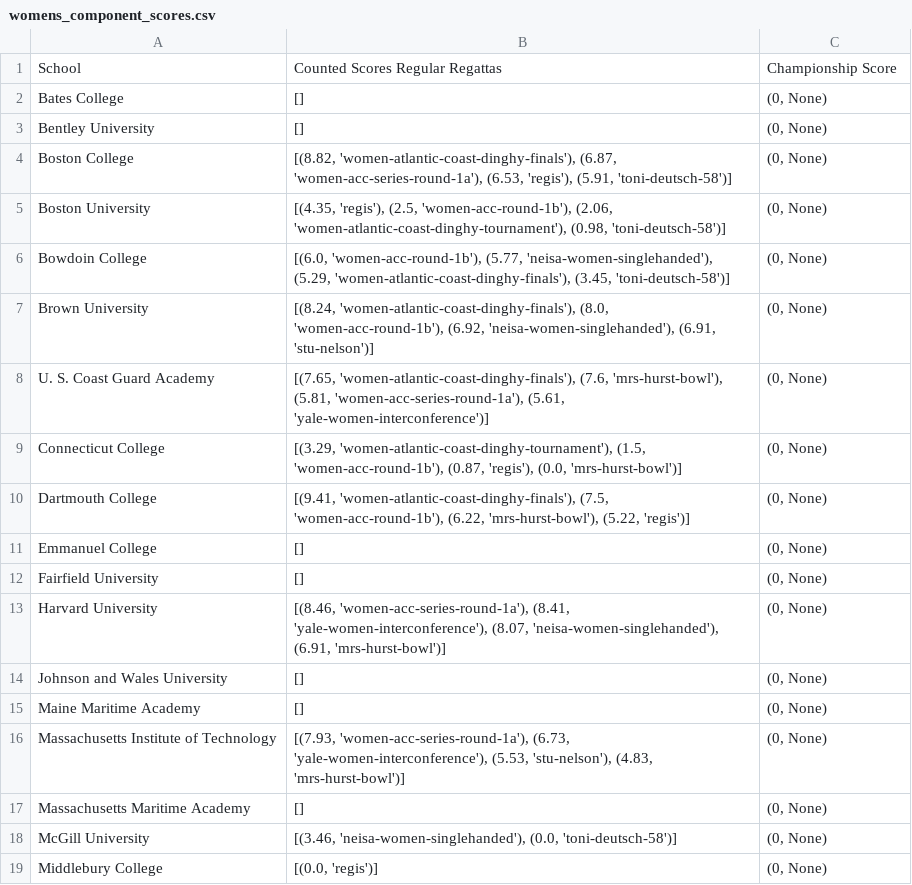
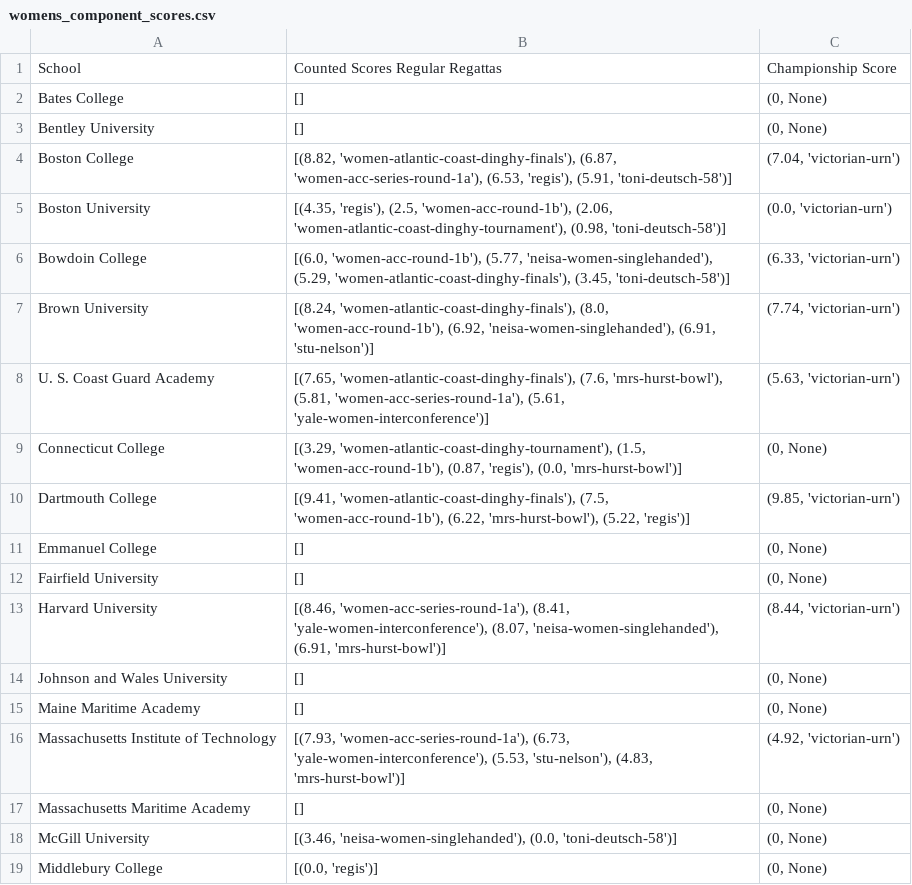
Before and after one commit to shaynebersin/NEISA-rankings, a CSV file: womens_component_scores.csv, drawn as a sheet; only a part is shown; the diff covers the shown part only.

```diff
--- a/womens_component_scores.csv
+++ b/womens_component_scores.csv
@@ -3,15 +3,15 @@ Bates College,[],"(0, None)"
 Bentley University,[],"(0, None)"
-Boston College,"[(8.82, 'women-atlantic-coast-dinghy-finals'), (6.87, 'women-acc-series-round-1a'), (6.53, 'regis'), (5.91, 'toni-deutsch-58')]","(0, None)"
-Boston University,"[(4.35, 'regis'), (2.5, 'women-acc-round-1b'), (2.06, 'women-atlantic-coast-dinghy-tournament'), (0.98, 'toni-deutsch-58')]","(0, None)"
-Bowdoin College,"[(6.0, 'women-acc-round-1b'), (5.77, 'neisa-women-singlehanded'), (5.29, 'women-atlantic-coast-dinghy-finals'), (3.45, 'toni-deutsch-58')]","(0, None)"
-Brown University,"[(8.24, 'women-atlantic-coast-dinghy-finals'), (8.0, 'women-acc-round-1b'), (6.92, 'neisa-women-singlehanded'), (6.91, 'stu-nelson')]","(0, None)"
-U. S. Coast Guard Academy,"[(7.65, 'women-atlantic-coast-dinghy-finals'), (7.6, 'mrs-hurst-bowl'), (5.81, 'women-acc-series-round-1a'), (5.61, 'yale-women-interconference')]","(0, None)"
+Boston College,"[(8.82, 'women-atlantic-coast-dinghy-finals'), (6.87, 'women-acc-series-round-1a'), (6.53, 'regis'), (5.91, 'toni-deutsch-58')]","(7.04, 'victorian-urn')"
+Boston University,"[(4.35, 'regis'), (2.5, 'women-acc-round-1b'), (2.06, 'women-atlantic-coast-dinghy-tournament'), (0.98, 'toni-deutsch-58')]","(0.0, 'victorian-urn')"
+Bowdoin College,"[(6.0, 'women-acc-round-1b'), (5.77, 'neisa-women-singlehanded'), (5.29, 'women-atlantic-coast-dinghy-finals'), (3.45, 'toni-deutsch-58')]","(6.33, 'victorian-urn')"
+Brown University,"[(8.24, 'women-atlantic-coast-dinghy-finals'), (8.0, 'women-acc-round-1b'), (6.92, 'neisa-women-singlehanded'), (6.91, 'stu-nelson')]","(7.74, 'victorian-urn')"
+U. S. Coast Guard Academy,"[(7.65, 'women-atlantic-coast-dinghy-finals'), (7.6, 'mrs-hurst-bowl'), (5.81, 'women-acc-series-round-1a'), (5.61, 'yale-women-interconference')]","(5.63, 'victorian-urn')"
 Connecticut College,"[(3.29, 'women-atlantic-coast-dinghy-tournament'), (1.5, 'women-acc-round-1b'), (0.87, 'regis'), (0.0, 'mrs-hurst-bowl')]","(0, None)"
-Dartmouth College,"[(9.41, 'women-atlantic-coast-dinghy-finals'), (7.5, 'women-acc-round-1b'), (6.22, 'mrs-hurst-bowl'), (5.22, 'regis')]","(0, None)"
+Dartmouth College,"[(9.41, 'women-atlantic-coast-dinghy-finals'), (7.5, 'women-acc-round-1b'), (6.22, 'mrs-hurst-bowl'), (5.22, 'regis')]","(9.85, 'victorian-urn')"
 Emmanuel College,[],"(0, None)"
 Fairfield University,[],"(0, None)"
-Harvard University,"[(8.46, 'women-acc-series-round-1a'), (8.41, 'yale-women-interconference'), (8.07, 'neisa-women-singlehanded'), (6.91, 'mrs-hurst-bowl')]","(0, None)"
+Harvard University,"[(8.46, 'women-acc-series-round-1a'), (8.41, 'yale-women-interconference'), (8.07, 'neisa-women-singlehanded'), (6.91, 'mrs-hurst-bowl')]","(8.44, 'victorian-urn')"
 Johnson and Wales University,[],"(0, None)"
 Maine Maritime Academy,[],"(0, None)"
-Massachusetts Institute of Technology,"[(7.93, 'women-acc-series-round-1a'), (6.73, 'yale-women-interconference'), (5.53, 'stu-nelson'), (4.83, 'mrs-hurst-bowl')]","(0, None)"
+Massachusetts Institute of Technology,"[(7.93, 'women-acc-series-round-1a'), (6.73, 'yale-women-interconference'), (5.53, 'stu-nelson'), (4.83, 'mrs-hurst-bowl')]","(4.92, 'victorian-urn')"
 Massachusetts Maritime Academy,[],"(0, None)"
```
Also changed, not shown: 7 edited cells elsewhere in this file, component_scores.csv, rankings.csv, 1 other file.
